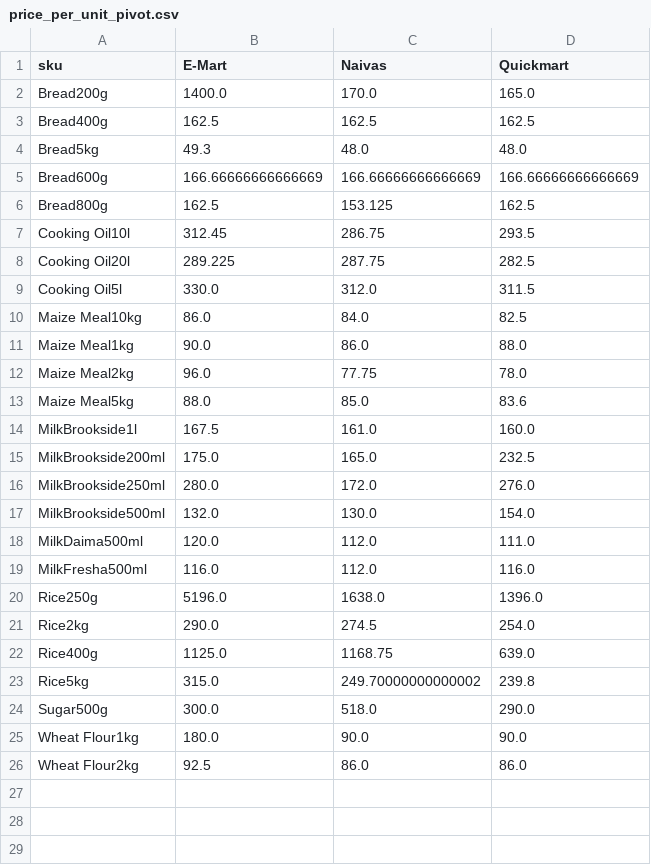
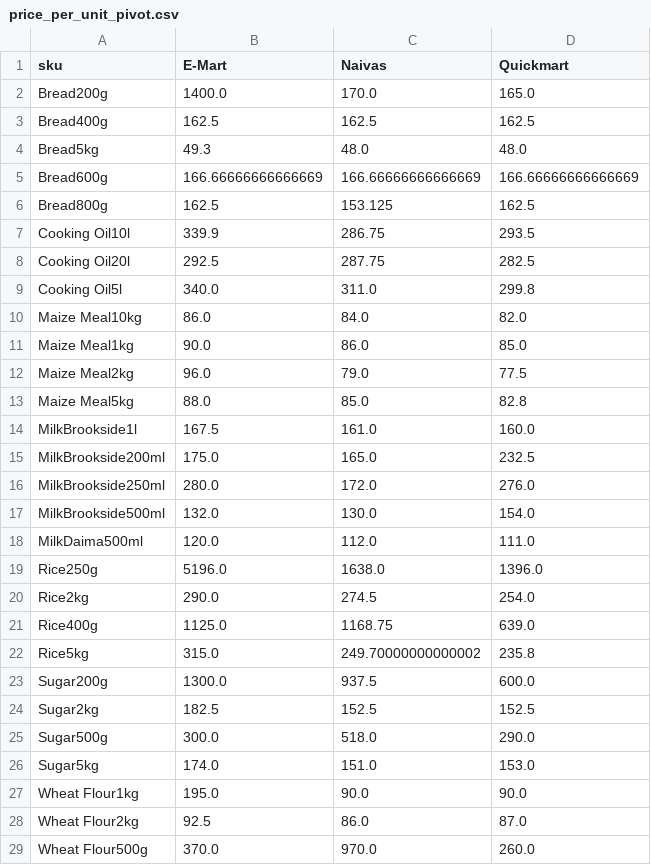
Before and after one commit to odawadavid/Webscraping, a CSV file: data/analytics/price_per_unit_pivot.csv, drawn as a sheet.

```diff
--- a/data/analytics/price_per_unit_pivot.csv
+++ b/data/analytics/price_per_unit_pivot.csv
@@ -6,9 +6,9 @@ Bread600g,166.66666666666669,166.66666666666669,166.66666666666669
 Bread800g,162.5,153.125,162.5
-Cooking Oil10l,312.45,286.75,293.5
-Cooking Oil20l,289.225,287.75,282.5
-Cooking Oil5l,330.0,312.0,311.5
-Maize Meal10kg,86.0,84.0,82.5
-Maize Meal1kg,90.0,86.0,88.0
-Maize Meal2kg,96.0,77.75,78.0
-Maize Meal5kg,88.0,85.0,83.6
+Cooking Oil10l,339.9,286.75,293.5
+Cooking Oil20l,292.5,287.75,282.5
+Cooking Oil5l,340.0,311.0,299.8
+Maize Meal10kg,86.0,84.0,82.0
+Maize Meal1kg,90.0,86.0,85.0
+Maize Meal2kg,96.0,79.0,77.5
+Maize Meal5kg,88.0,85.0,82.8
 MilkBrookside1l,167.5,161.0,160.0
@@ -18,3 +18,2 @@ MilkBrookside500ml,132.0,130.0,154.0
 MilkDaima500ml,120.0,112.0,111.0
-MilkFresha500ml,116.0,112.0,116.0
 Rice250g,5196.0,1638.0,1396.0
@@ -22,5 +21,9 @@ Rice2kg,290.0,274.5,254.0
 Rice400g,1125.0,1168.75,639.0
-Rice5kg,315.0,249.70000000000002,239.8
+Rice5kg,315.0,249.70000000000002,235.8
+Sugar200g,1300.0,937.5,600.0
+Sugar2kg,182.5,152.5,152.5
 Sugar500g,300.0,518.0,290.0
-Wheat Flour1kg,180.0,90.0,90.0
-Wheat Flour2kg,92.5,86.0,86.0
+Sugar5kg,174.0,151.0,153.0
+Wheat Flour1kg,195.0,90.0,90.0
+Wheat Flour2kg,92.5,86.0,87.0
+Wheat Flour500g,370.0,970.0,260.0
```
Also changed, not shown: data/raw/naivas.csv, data/raw/quickmart.csv, 4 other files.
